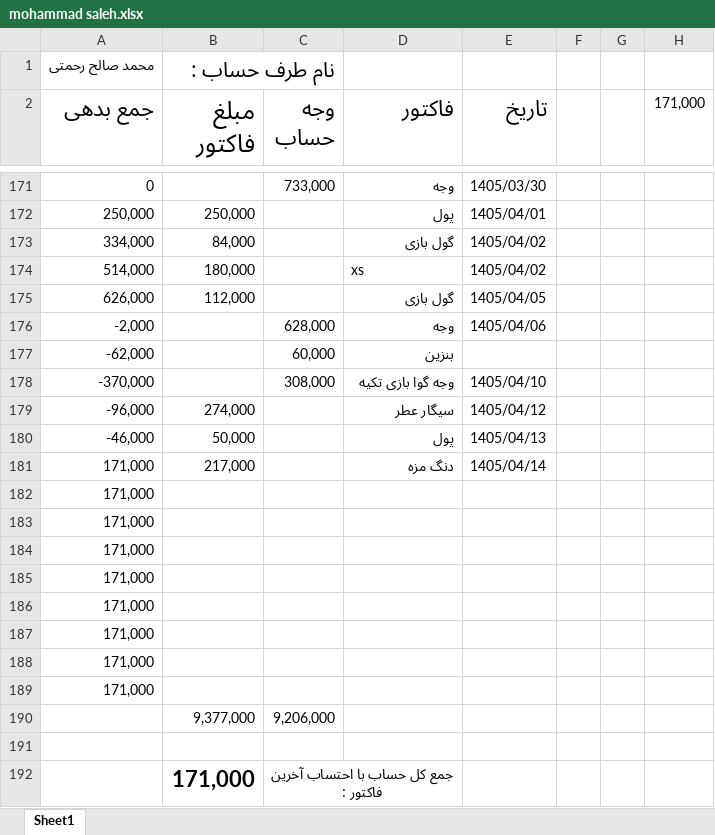
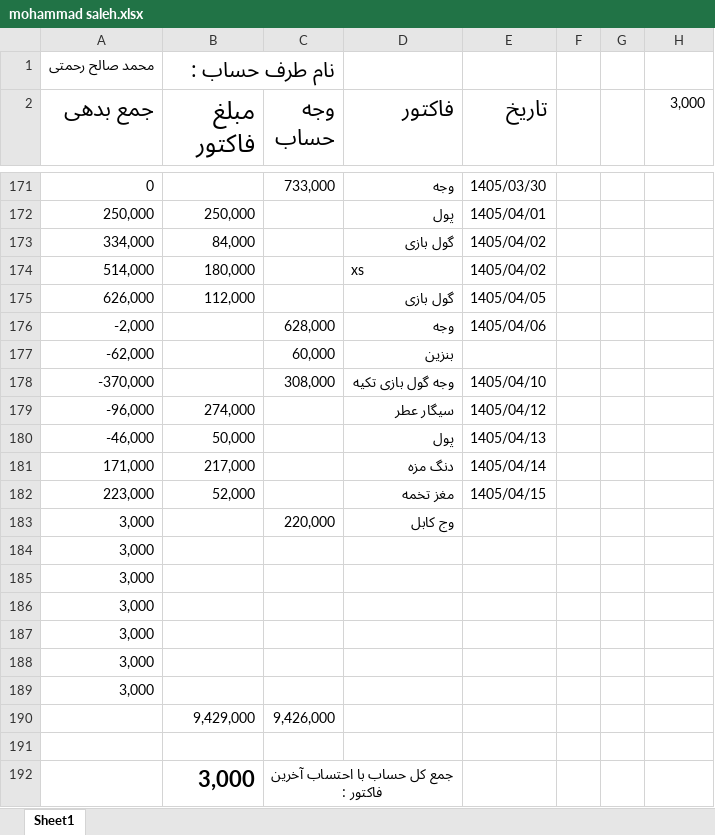
Before and after one commit to Hamidmarket/hesab, an Excel workbook: customers/mohammad saleh.xlsx, sheet Sheet1, drawn as a sheet; only a part is shown, gaps mark what is left out; values as stored, in another font and other column widths than the file's, no borders; conditional formats not drawn; removed rows and columns are numbered as before the commit, all else as after; the diff names each change by its address in the sheet, - before the commit and + after, or states it on an @@ line.

```diff
--- a/customers/mohammad saleh.xlsx (sheet Sheet1)
+++ b/customers/mohammad saleh.xlsx (sheet Sheet1)
-H2: 171,000
+H2: 3,000
-D178 (فاکتور): وجه گوا بازی تکیه
+D178 (فاکتور): وجه گول بازی تکیه
-row 182: 171,000
-row 183: 171,000
+row 182: 223,000 | 52,000 |  | مغز تخمه | 1405/04/15
+row 183: 3,000 |  | 220,000 | وج کابل
-A184:A189 (جمع بدهی): 171,000
+A184:A189 (جمع بدهی): 3,000
-row 190:  | 9,377,000 | 9,206,000
+row 190:  | 9,429,000 | 9,426,000
-B192 (مبلغ فاکتور): 171,000
+B192 (مبلغ فاکتور): 3,000
```
Also changed, not shown: customers.xlsx, 1 other file.
